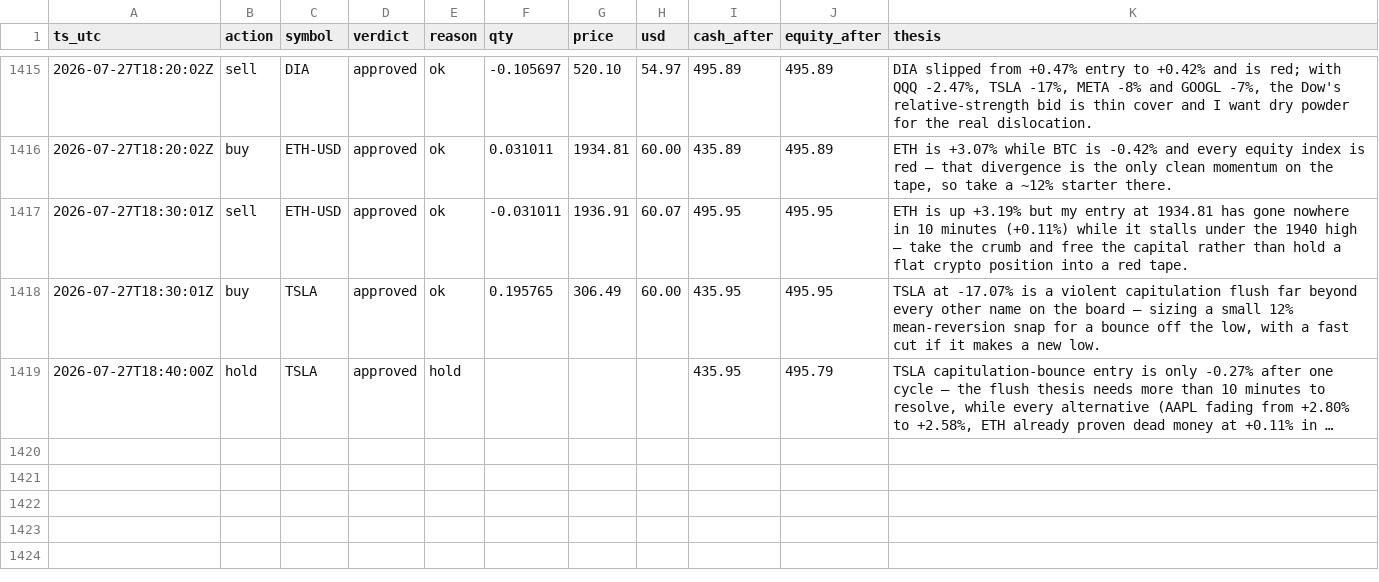
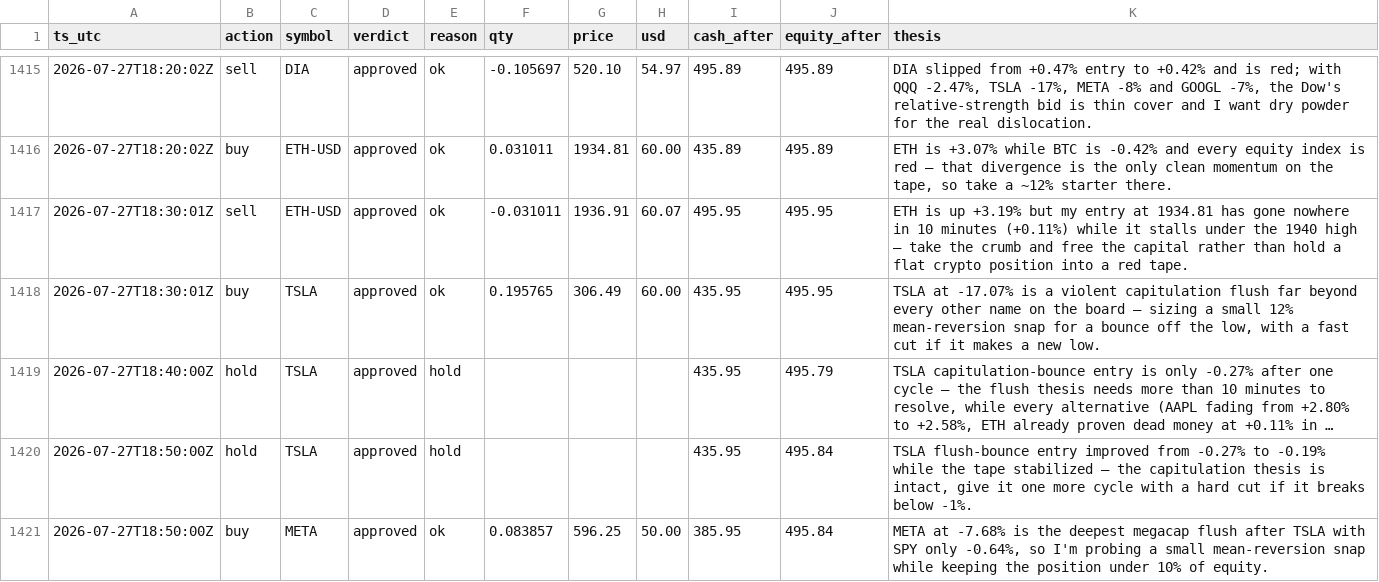
Before and after one commit to JonDipilato/ai-trading-battle, a CSV file: data/scalper/ledger.csv, drawn as a sheet; only a part is shown, gaps mark what is left out; long unchanged cells end in …; the diff names each change by its address in the sheet, - before the commit and + after, or states it on an @@ line.

Commit message:
data: sync 2026-07-27T18:52:00Z

```diff
--- a/data/scalper/ledger.csv
+++ b/data/scalper/ledger.csv
+row 1420: 2026-07-27T18:50:00Z | hold | TSLA | approved | hold |  |  |  | 435.95 | 495.84 | TSLA flush-bounce entry improved from -0.27% to -0.19% while the tape stabilized — the capitulation thesis is intact, give it one more cycle with a hard cut if it breaks below -1%.
+row 1421: 2026-07-27T18:50:00Z | buy | META | approved | ok | 0.083857 | 596.25 | 50.00 | 385.95 | 495.84 | META at -7.68% is the deepest megacap flush after TSLA with SPY only -0.64%, so I'm probing a small mean-reversion snap while keeping the position under 10% of equity.
```
Also changed, not shown: data/scalper/equity_curve.csv.
